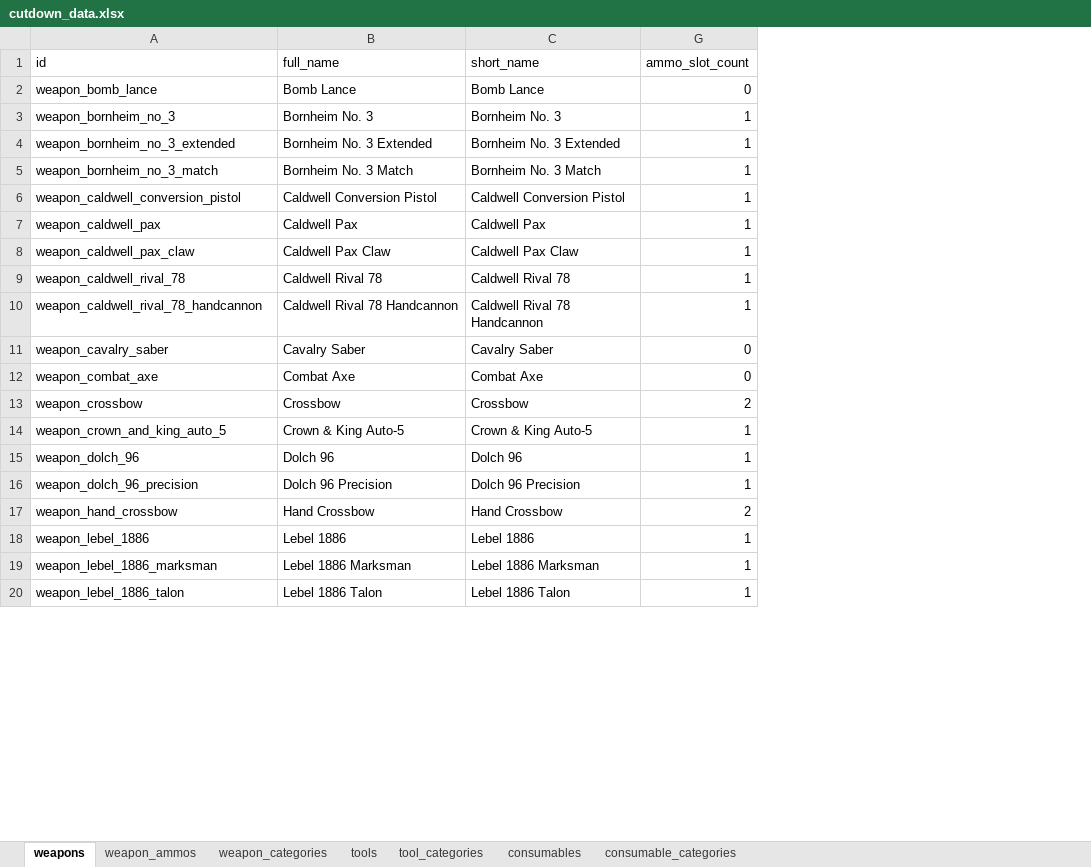
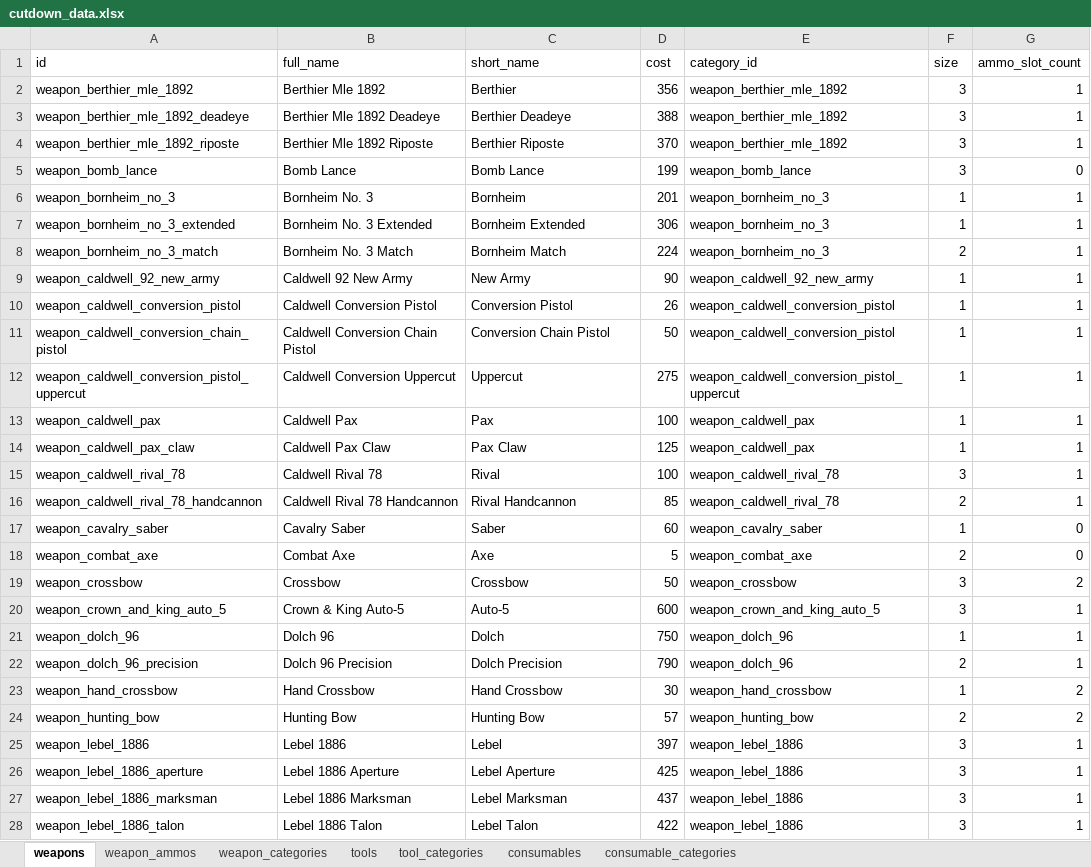
Before and after one commit to sankaku-deltalab/hunt_cutdown, an Excel workbook: priv/repo/seed_data/cutdown_data.xlsx, sheet weapons, drawn as a sheet; only a part is shown; values as stored, in another font and other column widths than the file's, no borders; table styles not drawn; addresses are those after the commit; the diff covers the shown part only; the diff names each change by its address in the sheet, - before the commit and + after, or states it on an @@ line.

Commit message:
Update data (without ammo)

```diff
--- a/priv/repo/seed_data/cutdown_data.xlsx (sheet weapons)
+++ b/priv/repo/seed_data/cutdown_data.xlsx (sheet weapons)
@@ column D (cost) unhidden, rows 5-8: 199 | 201 | 306 | 224; row 10: 26; rows 13-23: 100 | 125 | 100 | 85 | 60 | 5 | 50 | 600 | 750 | 790 | 30; row 25: 397; rows 27-28: 437 | 422 @@
@@ column E (category_id) unhidden, rows 5-8: weapon_bomb_lance | weapon_bornheim_no_3 | weapon_bornheim_no_3 | weapon_bornheim_no_3; row 10: weapon_caldwell_conversion_pistol; rows 13-23: weapon_caldwell_pax | weapon_caldwell_pax | weapon_caldwell_rival_78 | weapon_caldwell_rival_78 | weapon_cavalry_saber | weapon_combat_axe | weapon_crossbow | weapon_crown_and_king_auto_5 | weapon_dolch_96 | weapon_dolch_96 | weapon_hand_crossbow; row 25: weapon_lebel_1886; rows 27-28: weapon_lebel_1886 | weapon_lebel_1886 @@
@@ column F (size) unhidden, rows 5-8: 3 | 1 | 1 | 2; row 10: 1; rows 13-23: 1 | 1 | 3 | 2 | 1 | 2 | 3 | 3 | 1 | 2 | 1; row 25: 3; rows 27-28: 3 | 3 @@
+row 2: weapon_berthier_mle_1892 | Berthier Mle 1892 | Berthier | 356 | weapon_berthier_mle_1892 | 3 | 1
+row 3: weapon_berthier_mle_1892_deadeye | Berthier Mle 1892 Deadeye | Berthier Deadeye | 388 | weapon_berthier_mle_1892 | 3 | 1
+row 4: weapon_berthier_mle_1892_riposte | Berthier Mle 1892 Riposte | Berthier Riposte | 370 | weapon_berthier_mle_1892 | 3 | 1
-C6 (short_name): Bornheim No. 3
+C6 (short_name): Bornheim
-C7 (short_name): Bornheim No. 3 Extended
+C7 (short_name): Bornheim Extended
-C8 (short_name): Bornheim No. 3 Match
+C8 (short_name): Bornheim Match
+row 9: weapon_caldwell_92_new_army | Caldwell 92 New Army | New Army | 90 | weapon_caldwell_92_new_army | 1 | 1
-C10 (short_name): Caldwell Conversion Pistol
+C10 (short_name): Conversion Pistol
+row 11: weapon_caldwell_conversion_chain_pistol | Caldwell Conversion Chain Pistol | Conversion Chain Pistol | 50 | weapon_caldwell_conversion_pistol | 1 | 1
+row 12: weapon_caldwell_conversion_pistol_uppercut | Caldwell Conversion Uppercut | Uppercut | 275 | weapon_caldwell_conversion_pistol_uppercut | 1 | 1
-C13 (short_name): Caldwell Pax
+C13 (short_name): Pax
-C14 (short_name): Caldwell Pax Claw
+C14 (short_name): Pax Claw
-C15 (short_name): Caldwell Rival 78
+C15 (short_name): Rival
-C16 (short_name): Caldwell Rival 78 Handcannon
+C16 (short_name): Rival Handcannon
-C17 (short_name): Cavalry Saber
+C17 (short_name): Saber
-C18 (short_name): Combat Axe
+C18 (short_name): Axe
-C20 (short_name): Crown & King Auto-5
+C20 (short_name): Auto-5
-C21 (short_name): Dolch 96
+C21 (short_name): Dolch
-C22 (short_name): Dolch 96 Precision
+C22 (short_name): Dolch Precision
+row 24: weapon_hunting_bow | Hunting Bow | Hunting Bow | 57 | weapon_hunting_bow | 2 | 2
-C25 (short_name): Lebel 1886
+C25 (short_name): Lebel
+row 26: weapon_lebel_1886_aperture | Lebel 1886 Aperture | Lebel Aperture | 425 | weapon_lebel_1886 | 3 | 1
-C27 (short_name): Lebel 1886 Marksman
+C27 (short_name): Lebel Marksman
-C28 (short_name): Lebel 1886 Talon
+C28 (short_name): Lebel Talon
```
Also changed, not shown: 10 added rows and 54 edited cells elsewhere in this sheet, sheet consumables, sheet weapon_categories, sheet tools, hidden cells, 4 other files.
